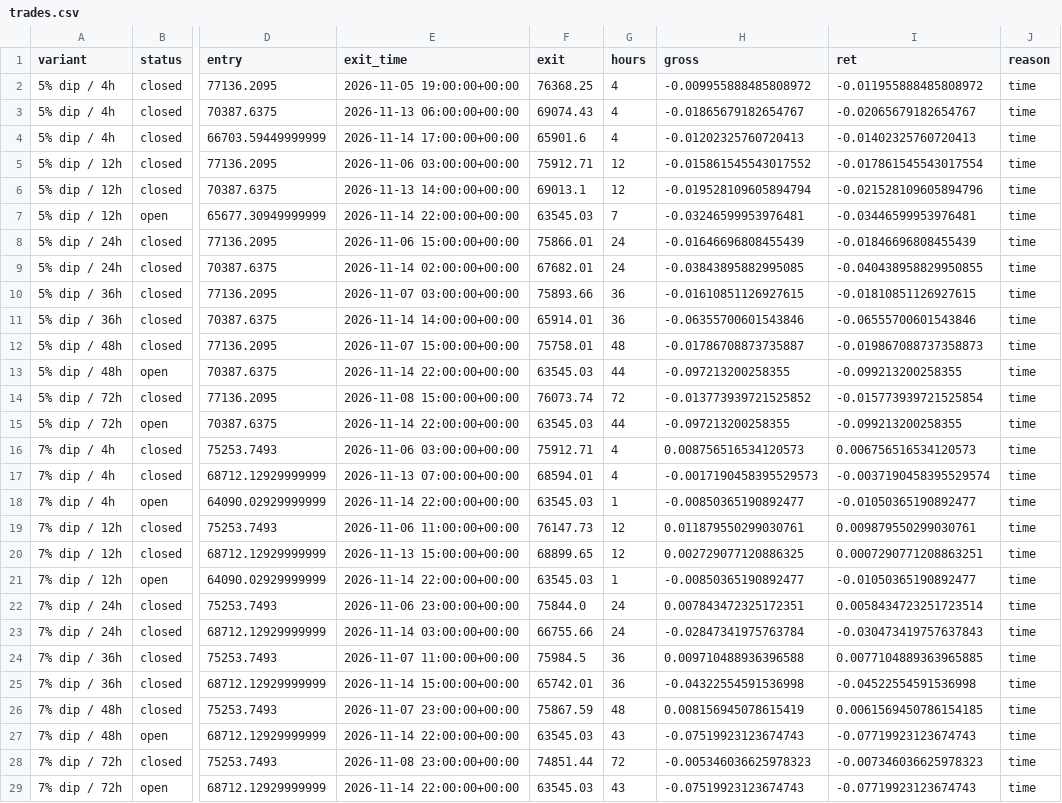
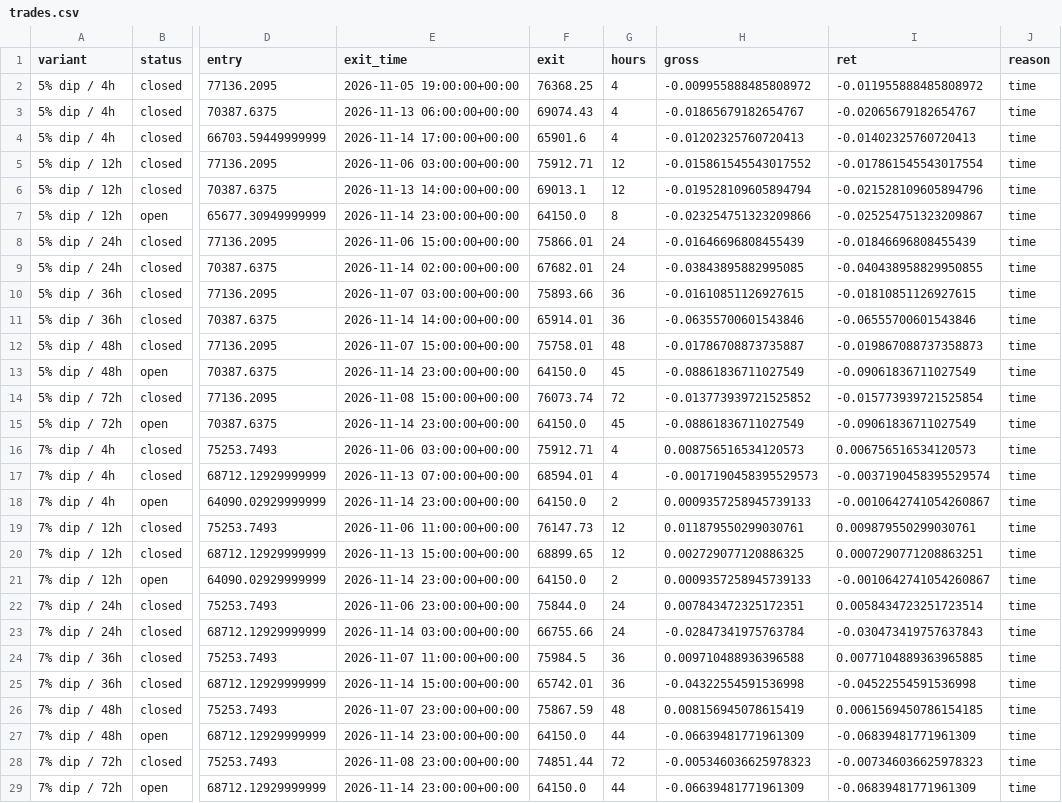
Before and after one commit to thejackwar/signal-desk, a CSV file: research/btc-dip/forward/trades.csv, drawn as a sheet; only a part is shown, gaps mark what is left out; the diff names each change by its address in the sheet, - before the commit and + after, or states it on an @@ line.

```diff
--- a/research/btc-dip/forward/trades.csv
+++ b/research/btc-dip/forward/trades.csv
-E7 (exit_time): 2026-11-14 22:00:00+00:00
+E7 (exit_time): 2026-11-14 23:00:00+00:00
-F7 (exit): 63545.03
+F7 (exit): 64150.0
-G7 (hours): 7
+G7 (hours): 8
-H7 (gross): -0.03246599953976481
+H7 (gross): -0.023254751323209866
-I7 (ret): -0.03446599953976481
+I7 (ret): -0.025254751323209867
-E13 (exit_time): 2026-11-14 22:00:00+00:00
+E13 (exit_time): 2026-11-14 23:00:00+00:00
-F13 (exit): 63545.03
+F13 (exit): 64150.0
-G13 (hours): 44
+G13 (hours): 45
-H13 (gross): -0.097213200258355
+H13 (gross): -0.08861836711027549
-I13 (ret): -0.099213200258355
+I13 (ret): -0.09061836711027549
-E15 (exit_time): 2026-11-14 22:00:00+00:00
+E15 (exit_time): 2026-11-14 23:00:00+00:00
-F15 (exit): 63545.03
+F15 (exit): 64150.0
-G15 (hours): 44
+G15 (hours): 45
-H15 (gross): -0.097213200258355
+H15 (gross): -0.08861836711027549
-I15 (ret): -0.099213200258355
+I15 (ret): -0.09061836711027549
-E18 (exit_time): 2026-11-14 22:00:00+00:00
+E18 (exit_time): 2026-11-14 23:00:00+00:00
-F18 (exit): 63545.03
+F18 (exit): 64150.0
-G18 (hours): 1
+G18 (hours): 2
-H18 (gross): -0.00850365190892477
+H18 (gross): 0.0009357258945739133
-I18 (ret): -0.01050365190892477
+I18 (ret): -0.0010642741054260867
-E21 (exit_time): 2026-11-14 22:00:00+00:00
+E21 (exit_time): 2026-11-14 23:00:00+00:00
-F21 (exit): 63545.03
+F21 (exit): 64150.0
-G21 (hours): 1
+G21 (hours): 2
-H21 (gross): -0.00850365190892477
+H21 (gross): 0.0009357258945739133
-I21 (ret): -0.01050365190892477
+I21 (ret): -0.0010642741054260867
-E27 (exit_time): 2026-11-14 22:00:00+00:00
+E27 (exit_time): 2026-11-14 23:00:00+00:00
-F27 (exit): 63545.03
+F27 (exit): 64150.0
-G27 (hours): 43
+G27 (hours): 44
-H27 (gross): -0.07519923123674743
+H27 (gross): -0.06639481771961309
-I27 (ret): -0.07719923123674743
+I27 (ret): -0.06839481771961309
-E29 (exit_time): 2026-11-14 22:00:00+00:00
+E29 (exit_time): 2026-11-14 23:00:00+00:00
-F29 (exit): 63545.03
+F29 (exit): 64150.0
-G29 (hours): 43
+G29 (hours): 44
-H29 (gross): -0.07519923123674743
+H29 (gross): -0.06639481771961309
-I29 (ret): -0.07719923123674743
+I29 (ret): -0.06839481771961309
```
Also changed, not shown: research/btc-dip/forward/candles.csv, 1 other file.
